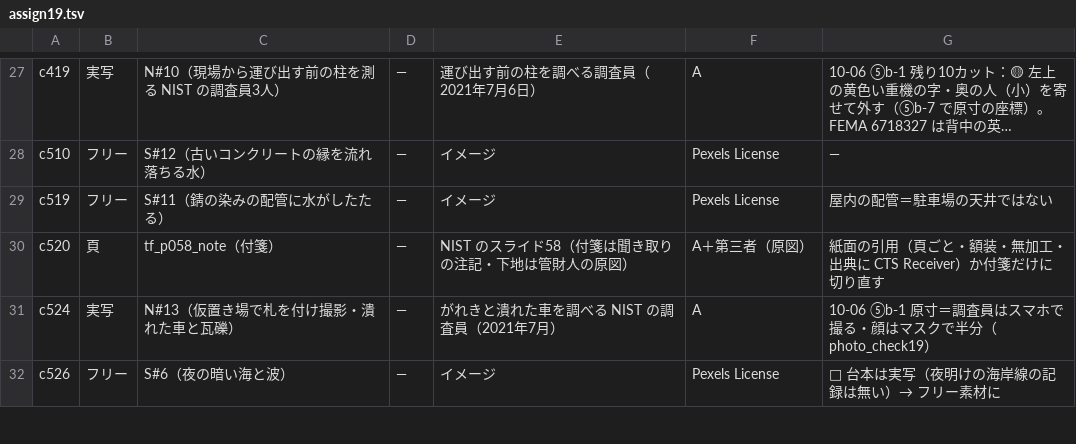
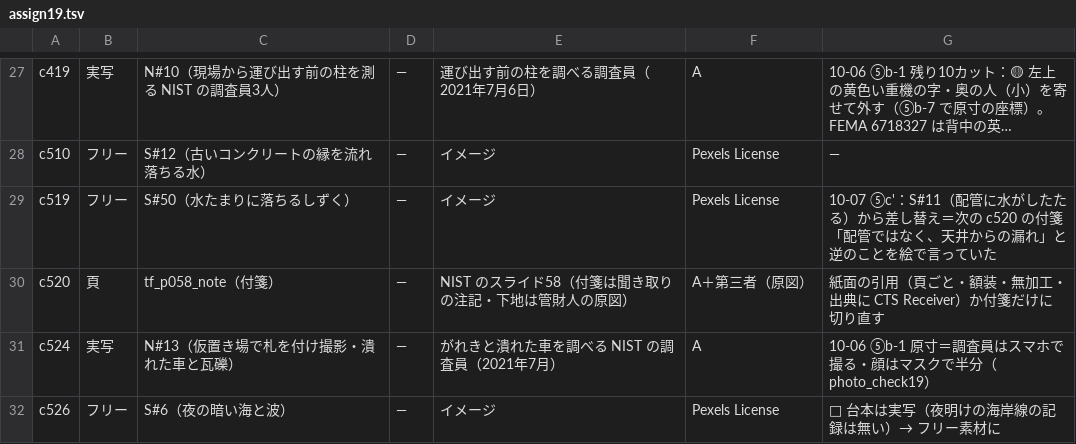
Before and after one commit to torotorotolo/zukai-engine, a TSV file: ref/ep19/eizou_build/assign19.tsv, drawn as a sheet; only a part is shown, gaps mark what is left out; long unchanged cells end in …; the diff names each change by its address in the sheet, - before the commit and + after, or states it on an @@ line.

```diff
--- a/ref/ep19/eizou_build/assign19.tsv
+++ b/ref/ep19/eizou_build/assign19.tsv
-C29: S#11（錆の染みの配管に水がしたたる）
+C29: S#50（水たまりに落ちるしずく）
-G29: 屋内の配管＝駐車場の天井ではない
+G29: 10-07 ⑤c'：S#11（配管に水がしたたる）から差し替え＝次の c520 の付箋「配管ではなく、天井からの漏れ」と逆のことを絵で言っていた
```
Also changed, not shown: ref/ep19/eizou_build/fetch19.tsv, ref/ep19/eizou_build/list19.tsv, 32 other files.
